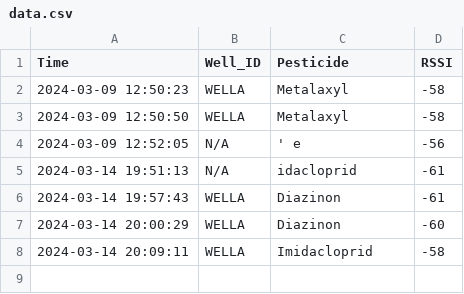
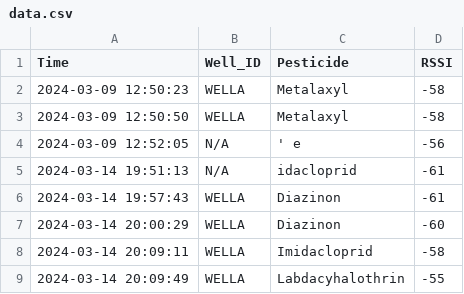
Before and after one commit to NAJAVA2020/publish-python, a CSV file: data.csv, drawn as a sheet; the diff names each change by its address in the sheet, - before the commit and + after, or states it on an @@ line.

```diff
--- a/data.csv
+++ b/data.csv
+row 9: 2024-03-14 20:09:49 | WELLA | Labdacyhalothrin | -55
```
Also changed, not shown: 1 other file.
